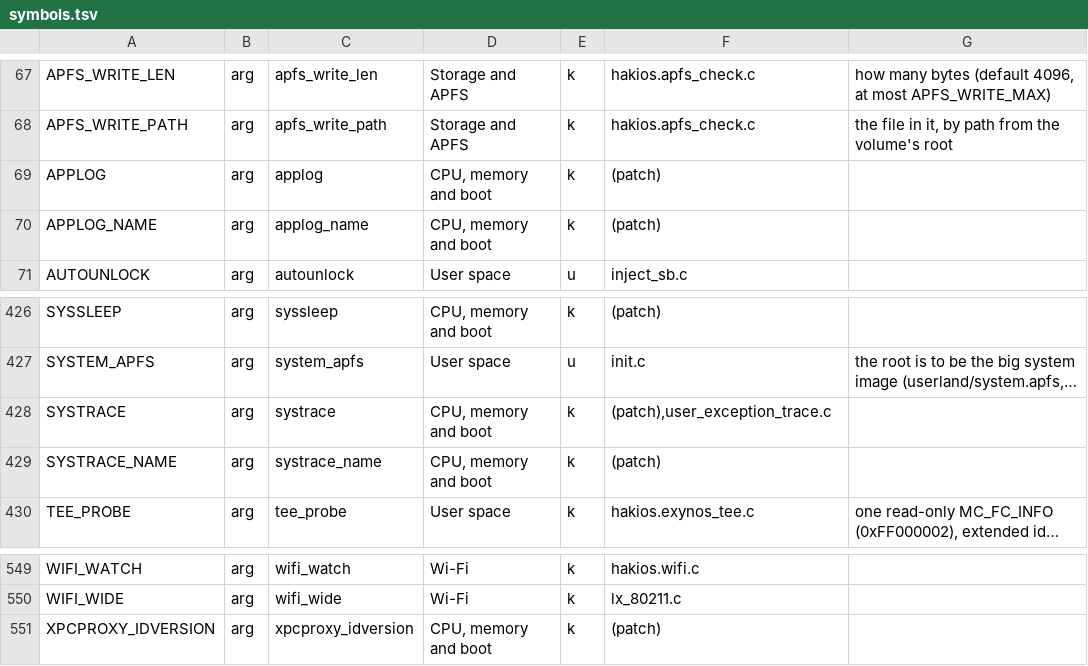
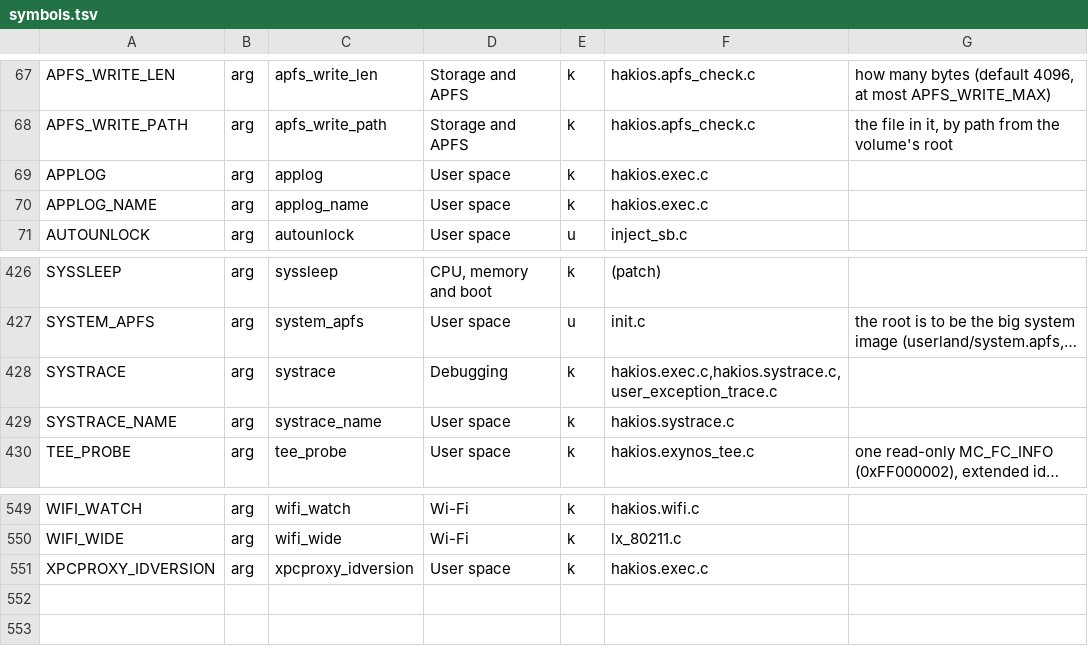
Before and after one commit to Scion-Project/scion-kernel, a TSV file: configs/symbols.tsv, drawn as a sheet; only a part is shown, gaps mark what is left out; long unchanged cells end in …; the diff names each change by its address in the sheet, - before the commit and + after, or states it on an @@ line.

Commit message:
Regenerate the boot-argument catalogue and the driver reference for the new files

```diff
--- a/configs/symbols.tsv
+++ b/configs/symbols.tsv
-D69:D70: CPU, memory and boot
+D69:D70: User space
-F69:F70: (patch)
+F69:F70: hakios.exec.c
-D428: CPU, memory and boot
+D428: Debugging
-F428: (patch),user_exception_trace.c
+F428: hakios.exec.c,hakios.systrace.c,user_exception_trace.c
-D429: CPU, memory and boot
+D429: User space
-F429: (patch)
+F429: hakios.systrace.c
-D551: CPU, memory and boot
+D551: User space
-F551: (patch)
+F551: hakios.exec.c
```
Also changed, not shown: 2 other files.
